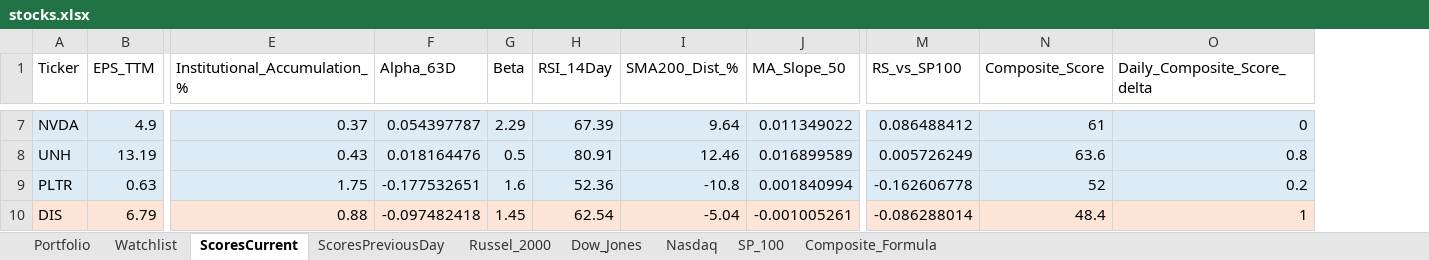
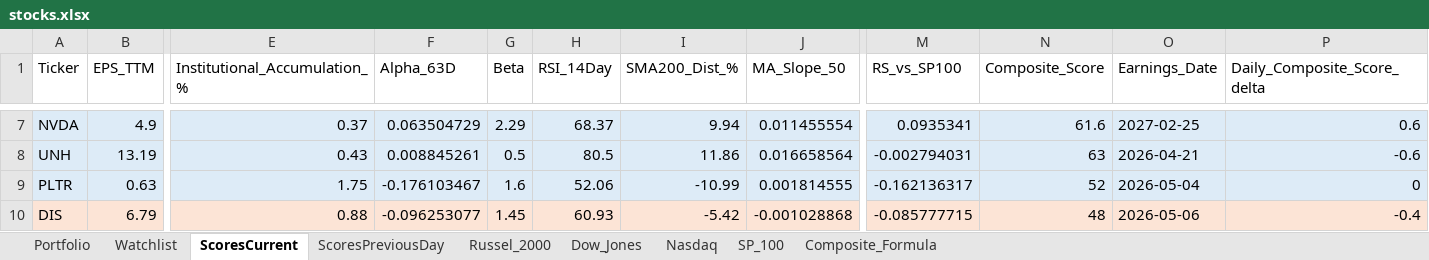
Before and after one commit to srijaipur/stocks-analytics-engine, an Excel workbook: data/stocks.xlsx, sheet ScoresCurrent, drawn as a sheet; only a part is shown, gaps mark what is left out; values as stored, in another font and other column widths than the file's, no borders; addresses are those after the commit; the diff covers the shown part only; the diff names each change by its address in the sheet, - before the commit and + after, or states it on an @@ line.

Commit message:
Updated README.me to include changes related to Visualization for next-week Earnings-Proximity signal

```diff
--- a/data/stocks.xlsx (sheet ScoresCurrent)
+++ b/data/stocks.xlsx (sheet ScoresCurrent)
+column O (Earnings_Date), rows 7-10: 2027-02-25 | 2026-04-21 | 2026-05-04 | 2026-05-06
-F7 (Alpha_63D): 0.054397787
+F7 (Alpha_63D): 0.063504729
-H7 (RSI_14Day): 67.39
+H7 (RSI_14Day): 68.37
-I7 (SMA200_Dist_%): 9.64
+I7 (SMA200_Dist_%): 9.94
-J7 (MA_Slope_50): 0.011349022
+J7 (MA_Slope_50): 0.011455554
-M7 (RS_vs_SP100): 0.086488412
+M7 (RS_vs_SP100): 0.0935341
-N7 (Composite_Score): 61
+N7 (Composite_Score): 61.6
-P7 (Daily_Composite_Score_delta): 0
+P7 (Daily_Composite_Score_delta): 0.6
-F8 (Alpha_63D): 0.018164476
+F8 (Alpha_63D): 0.008845261
-H8 (RSI_14Day): 80.91
+H8 (RSI_14Day): 80.5
-I8 (SMA200_Dist_%): 12.46
+I8 (SMA200_Dist_%): 11.86
-J8 (MA_Slope_50): 0.016899589
+J8 (MA_Slope_50): 0.016658564
-M8 (RS_vs_SP100): 0.005726249
+M8 (RS_vs_SP100): -0.002794031
-N8 (Composite_Score): 63.6
+N8 (Composite_Score): 63
-P8 (Daily_Composite_Score_delta): 0.8
+P8 (Daily_Composite_Score_delta): -0.6
-F9 (Alpha_63D): -0.177532651
+F9 (Alpha_63D): -0.176103467
-H9 (RSI_14Day): 52.36
+H9 (RSI_14Day): 52.06
-I9 (SMA200_Dist_%): -10.8
+I9 (SMA200_Dist_%): -10.99
-J9 (MA_Slope_50): 0.001840994
+J9 (MA_Slope_50): 0.001814555
-M9 (RS_vs_SP100): -0.162606778
+M9 (RS_vs_SP100): -0.162136317
-P9 (Daily_Composite_Score_delta): 0.2
+P9 (Daily_Composite_Score_delta): 0
-F10 (Alpha_63D): -0.097482418
+F10 (Alpha_63D): -0.096253077
-H10 (RSI_14Day): 62.54
+H10 (RSI_14Day): 60.93
-I10 (SMA200_Dist_%): -5.04
+I10 (SMA200_Dist_%): -5.42
-J10 (MA_Slope_50): -0.001005261
+J10 (MA_Slope_50): -0.001028868
-M10 (RS_vs_SP100): -0.086288014
+M10 (RS_vs_SP100): -0.085777715
-N10 (Composite_Score): 48.4
+N10 (Composite_Score): 48
-P10 (Daily_Composite_Score_delta): 1
+P10 (Daily_Composite_Score_delta): -0.4
```
Also changed, not shown: 287 edited cells and cell formats elsewhere in this sheet, sheet ScoresPreviousDay, 1 other file.
